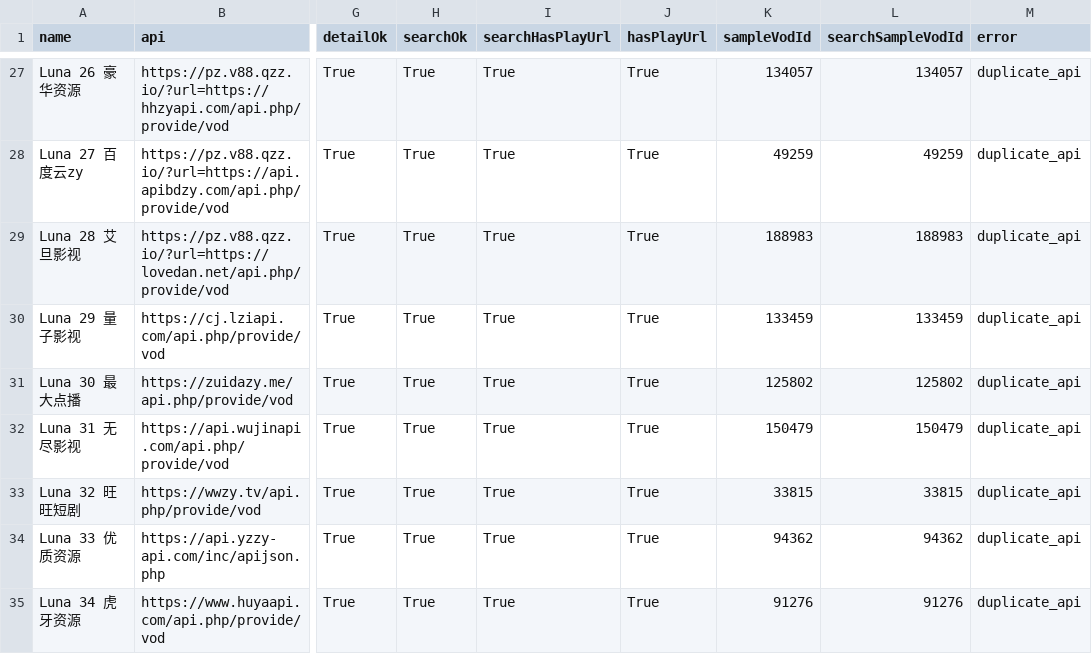
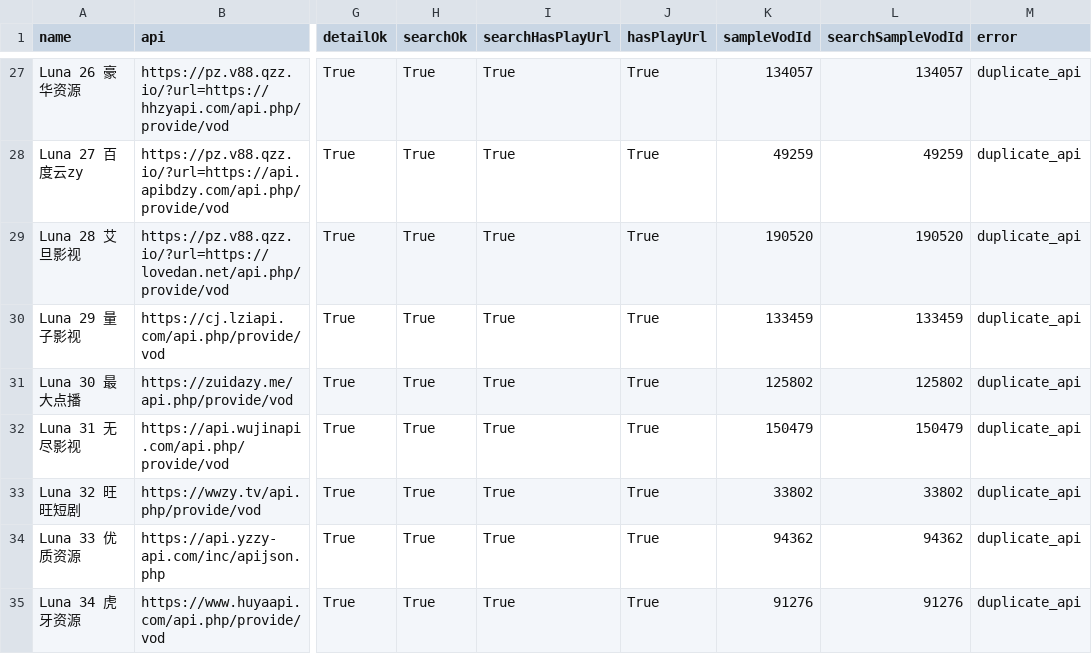
Before and after one commit to SYLONG7708/TV, a CSV file: sources/vod-lunatv-full-analysis.csv, drawn as a sheet; only a part is shown, gaps mark what is left out; the diff covers the shown part only; the diff names each change by its address in the sheet, - before the commit and + after, or states it on an @@ line.

Commit message:
Auto refresh LunaTV VOD sources

```diff
--- a/sources/vod-lunatv-full-analysis.csv
+++ b/sources/vod-lunatv-full-analysis.csv
-K29 (sampleVodId): 188983
+K29 (sampleVodId): 190520
-L29 (searchSampleVodId): 188983
+L29 (searchSampleVodId): 190520
-K33 (sampleVodId): 33815
+K33 (sampleVodId): 33802
-L33 (searchSampleVodId): 33815
+L33 (searchSampleVodId): 33802
```
Also changed, not shown: 16 edited cells elsewhere in this file, sources/vod-lunatv-jin18-analysis.csv, 12 other files.
